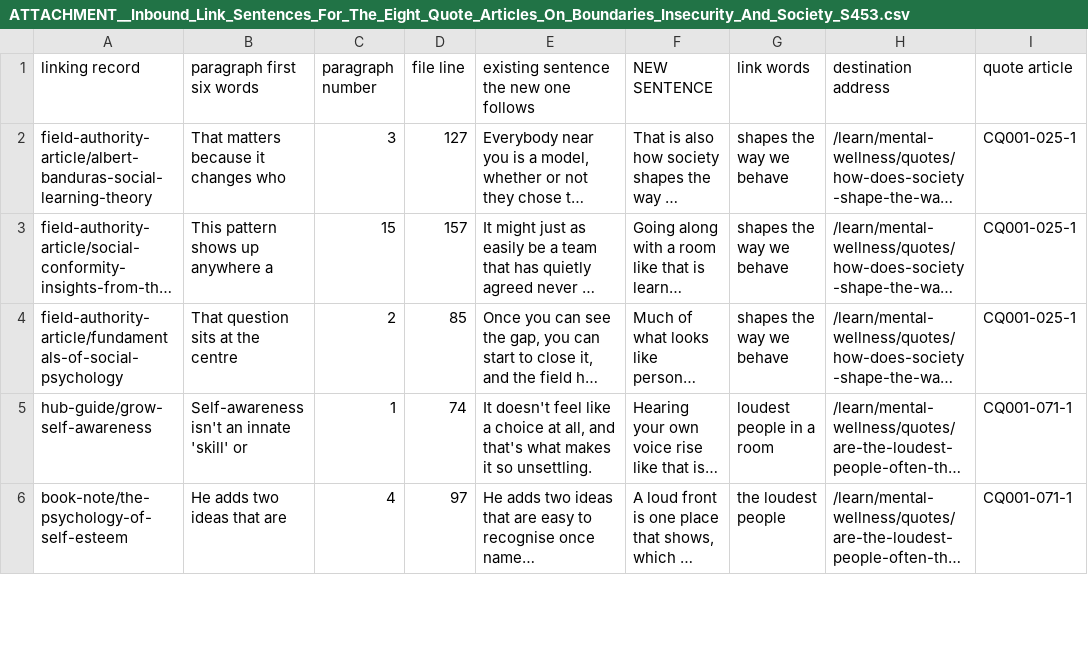
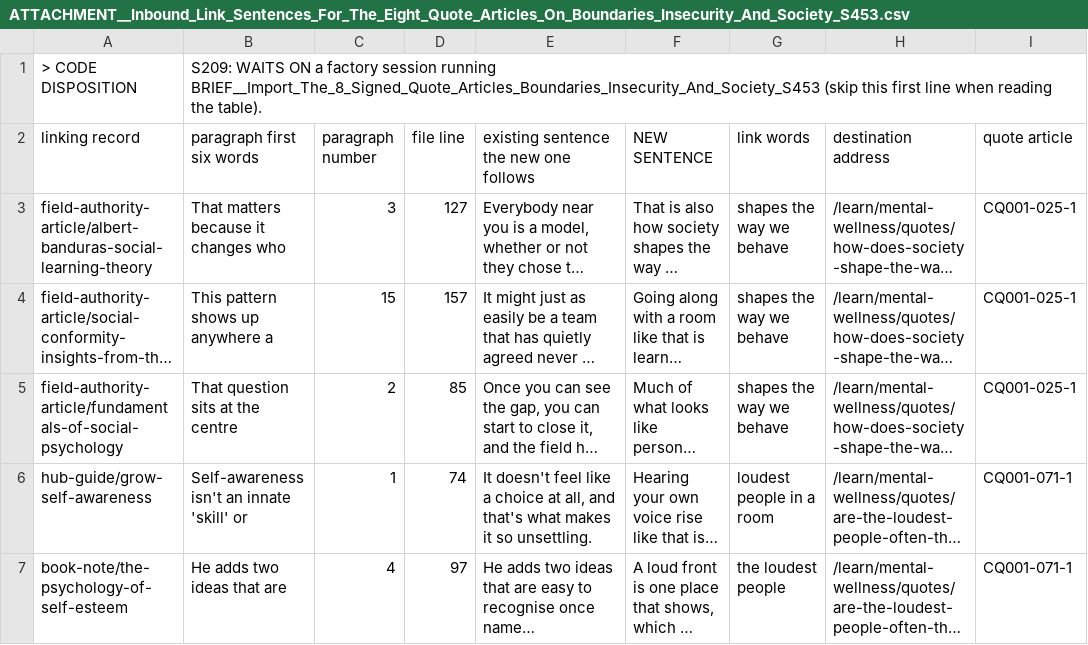
Before and after one commit to kain-ramsay/achology-channel, a CSV file: FROM Chat/ATTACHMENT__Inbound_Link_Sentences_For_The_Eight_Quote_Articles_On_Boundaries_Insecurity_And_Society_S453.csv, drawn as a sheet; only a part is shown; long unchanged cells end in ….

Commit message:
channel: 1 change(s) in FROM Chat,heartbeat

```diff
--- a/FROM Chat/ATTACHMENT__Inbound_Link_Sentences_For_The_Eight_Quote_Articles_On_Boundaries_Insecurity_And_Society_S453.csv
+++ b/FROM Chat/ATTACHMENT__Inbound_Link_Sentences_For_The_Eight_Quote_Articles_On_Boundaries_Insecurity_And_Society_S453.csv
@@ -1 +1,2 @@
+> CODE DISPOSITION, S209: WAITS ON a factory session running BRIEF__Import_The_8_Signed_Quote_Articles_Boundaries_Insecurity_And_Society_S453 (skip this first line when reading the table).
 "linking record","paragraph first six words","paragraph number","file line","existing sentence the new one follows","NEW SENTENCE","link words","destination address","quote article"
```
Also changed, not shown: 2 other files.
